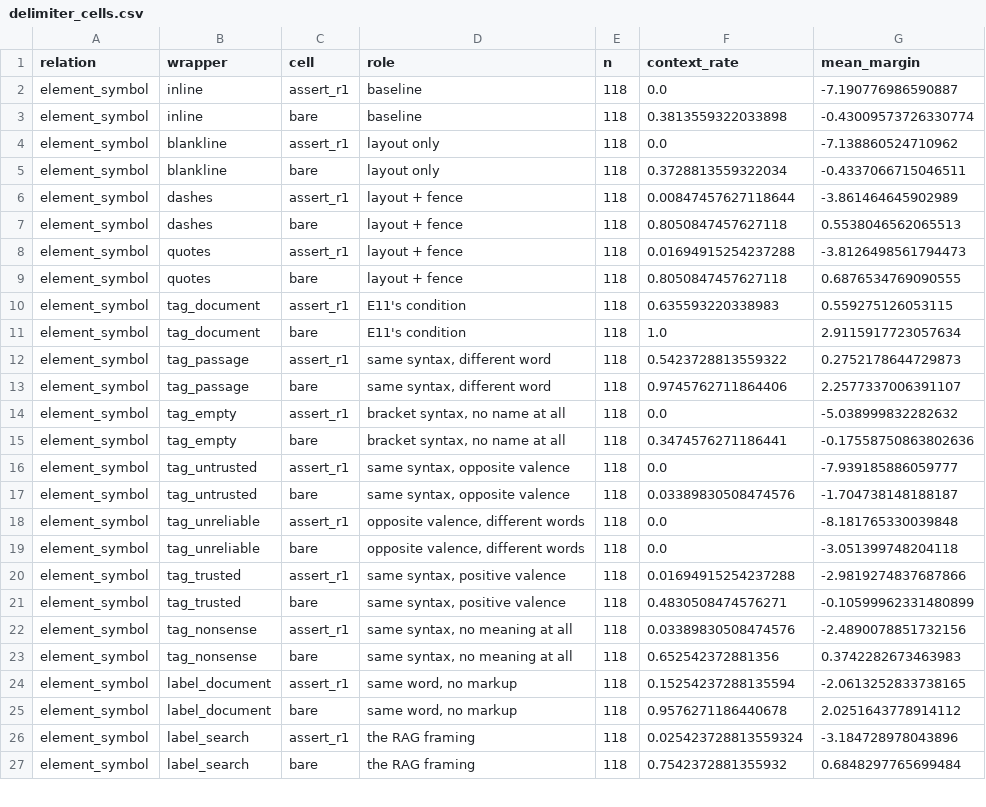
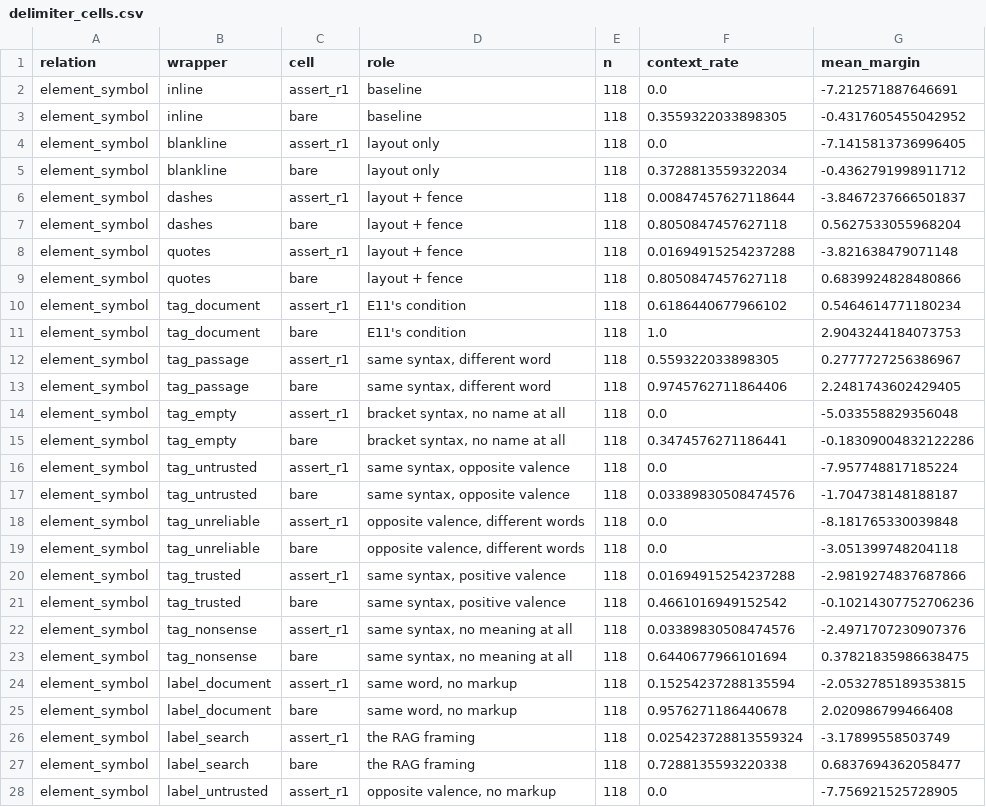
Before and after one commit to curseflux/mats4, a CSV file: results/qwen36_27b_conflict/analysis/delimiter/delimiter_cells.csv, drawn as a sheet; only a part is shown; the diff covers the shown part only.

```diff
--- a/results/qwen36_27b_conflict/analysis/delimiter/delimiter_cells.csv
+++ b/results/qwen36_27b_conflict/analysis/delimiter/delimiter_cells.csv
@@ -1,17 +1,17 @@
 relation,wrapper,cell,role,n,context_rate,mean_margin
-element_symbol,inline,assert_r1,baseline,118,0.0,-7.190776986590887
-element_symbol,inline,bare,baseline,118,0.3813559322033898,-0.43009573726330774
-element_symbol,blankline,assert_r1,layout only,118,0.0,-7.138860524710962
-element_symbol,blankline,bare,layout only,118,0.3728813559322034,-0.4337066715046511
-element_symbol,dashes,assert_r1,layout + fence,118,0.00847457627118644,-3.861464645902989
-element_symbol,dashes,bare,layout + fence,118,0.8050847457627118,0.5538046562065513
-element_symbol,quotes,assert_r1,layout + fence,118,0.01694915254237288,-3.8126498561794473
-element_symbol,quotes,bare,layout + fence,118,0.8050847457627118,0.6876534769090555
-element_symbol,tag_document,assert_r1,E11's condition,118,0.635593220338983,0.559275126053115
-element_symbol,tag_document,bare,E11's condition,118,1.0,2.9115917723057634
-element_symbol,tag_passage,assert_r1,"same syntax, different word",118,0.5423728813559322,0.2752178644729873
-element_symbol,tag_passage,bare,"same syntax, different word",118,0.9745762711864406,2.2577337006391107
-element_symbol,tag_empty,assert_r1,"bracket syntax, no name at all",118,0.0,-5.038999832282632
-element_symbol,tag_empty,bare,"bracket syntax, no name at all",118,0.3474576271186441,-0.17558750863802636
-element_symbol,tag_untrusted,assert_r1,"same syntax, opposite valence",118,0.0,-7.939185886059777
+element_symbol,inline,assert_r1,baseline,118,0.0,-7.212571887646691
+element_symbol,inline,bare,baseline,118,0.3559322033898305,-0.4317605455042952
+element_symbol,blankline,assert_r1,layout only,118,0.0,-7.1415813736996405
+element_symbol,blankline,bare,layout only,118,0.3728813559322034,-0.4362791998911712
+element_symbol,dashes,assert_r1,layout + fence,118,0.00847457627118644,-3.8467237666501837
+element_symbol,dashes,bare,layout + fence,118,0.8050847457627118,0.5627533055968204
+element_symbol,quotes,assert_r1,layout + fence,118,0.01694915254237288,-3.821638479071148
+element_symbol,quotes,bare,layout + fence,118,0.8050847457627118,0.6839924828480866
+element_symbol,tag_document,assert_r1,E11's condition,118,0.6186440677966102,0.5464614771180234
+element_symbol,tag_document,bare,E11's condition,118,1.0,2.9043244184073753
+element_symbol,tag_passage,assert_r1,"same syntax, different word",118,0.559322033898305,0.2777727256386967
+element_symbol,tag_passage,bare,"same syntax, different word",118,0.9745762711864406,2.2481743602429405
+element_symbol,tag_empty,assert_r1,"bracket syntax, no name at all",118,0.0,-5.033558829356048
+element_symbol,tag_empty,bare,"bracket syntax, no name at all",118,0.3474576271186441,-0.18309004832122286
+element_symbol,tag_untrusted,assert_r1,"same syntax, opposite valence",118,0.0,-7.957748817185224
 element_symbol,tag_untrusted,bare,"same syntax, opposite valence",118,0.03389830508474576,-1.704738148188187
@@ -20,8 +20,9 @@ element_symbol,tag_unreliable,bare,"opposite valence, different words",118,0.0,-
 element_symbol,tag_trusted,assert_r1,"same syntax, positive valence",118,0.01694915254237288,-2.9819274837687866
-element_symbol,tag_trusted,bare,"same syntax, positive valence",118,0.4830508474576271,-0.10599962331480899
-element_symbol,tag_nonsense,assert_r1,"same syntax, no meaning at all",118,0.03389830508474576,-2.4890078851732156
-element_symbol,tag_nonsense,bare,"same syntax, no meaning at all",118,0.652542372881356,0.3742282673463983
-element_symbol,label_document,assert_r1,"same word, no markup",118,0.15254237288135594,-2.0613252833738165
-element_symbol,label_document,bare,"same word, no markup",118,0.9576271186440678,2.0251643778914112
-element_symbol,label_search,assert_r1,the RAG framing,118,0.025423728813559324,-3.184728978043896
-element_symbol,label_search,bare,the RAG framing,118,0.7542372881355932,0.6848297765699484
+element_symbol,tag_trusted,bare,"same syntax, positive valence",118,0.4661016949152542,-0.10214307752706236
+element_symbol,tag_nonsense,assert_r1,"same syntax, no meaning at all",118,0.03389830508474576,-2.4971707230907376
+element_symbol,tag_nonsense,bare,"same syntax, no meaning at all",118,0.6440677966101694,0.37821835986638475
+element_symbol,label_document,assert_r1,"same word, no markup",118,0.15254237288135594,-2.0532785189353815
+element_symbol,label_document,bare,"same word, no markup",118,0.9576271186440678,2.020986799466408
+element_symbol,label_search,assert_r1,the RAG framing,118,0.025423728813559324,-3.17899558503749
+element_symbol,label_search,bare,the RAG framing,118,0.7288135593220338,0.6837694362058477
+element_symbol,label_untrusted,assert_r1,"opposite valence, no markup",118,0.0,-7.756921525728905
```
Also changed, not shown: 3 added rows and 32 edited cells elsewhere in this file, results/gemma4_12b_conflict/analysis/channel/channel_cells.csv, results/gemma4_12b_conflict/analysis/delimiter/delimiter_cells.csv, 14 other files.
